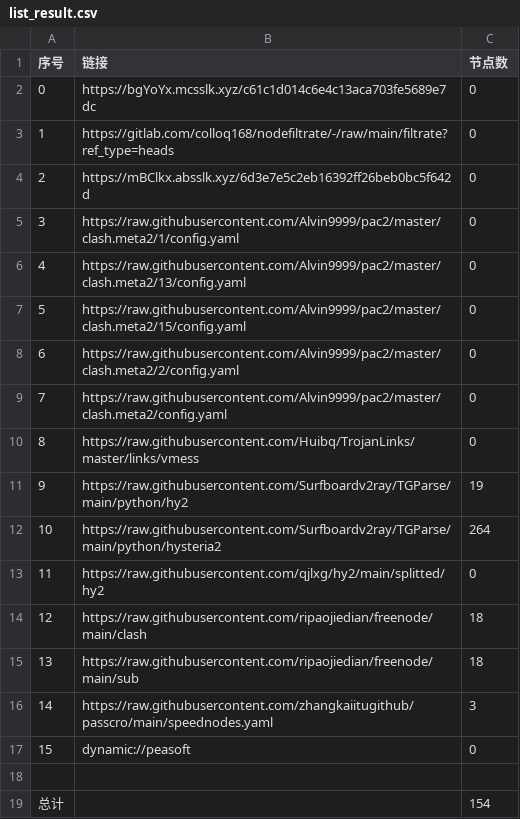
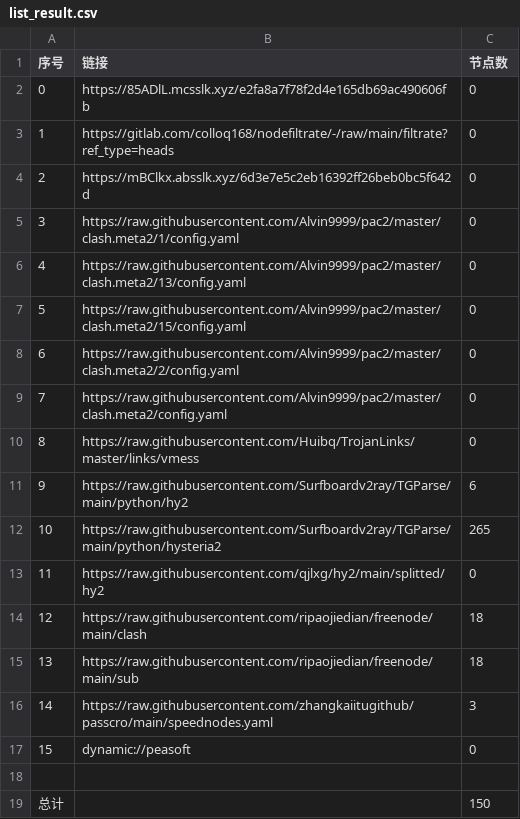
Before and after one commit to lihong19801/zidongzhuaqu4, a CSV file: list_result.csv, drawn as a sheet.

```diff
--- a/list_result.csv
+++ b/list_result.csv
@@ -1,3 +1,3 @@
 序号,链接,节点数
-0,https://bgYoYx.mcsslk.xyz/c61c1d014c6e4c13aca703fe5689e7dc,0
+0,https://85ADlL.mcsslk.xyz/e2fa8a7f78f2d4e165db69ac490606fb,0
 1,https://gitlab.com/colloq168/nodefiltrate/-/raw/main/filtrate?ref_type=heads,0
@@ -10,4 +10,4 @@
 8,https://raw.githubusercontent.com/Huibq/TrojanLinks/master/links/vmess,0
-9,https://raw.githubusercontent.com/Surfboardv2ray/TGParse/main/python/hy2,19
-10,https://raw.githubusercontent.com/Surfboardv2ray/TGParse/main/python/hysteria2,264
+9,https://raw.githubusercontent.com/Surfboardv2ray/TGParse/main/python/hy2,6
+10,https://raw.githubusercontent.com/Surfboardv2ray/TGParse/main/python/hysteria2,265
 11,https://raw.githubusercontent.com/qjlxg/hy2/main/splitted/hy2,0
@@ -18,2 +18,2 @@
 
-总计,,154
+总计,,150
```
Also changed, not shown: 7 other files.
